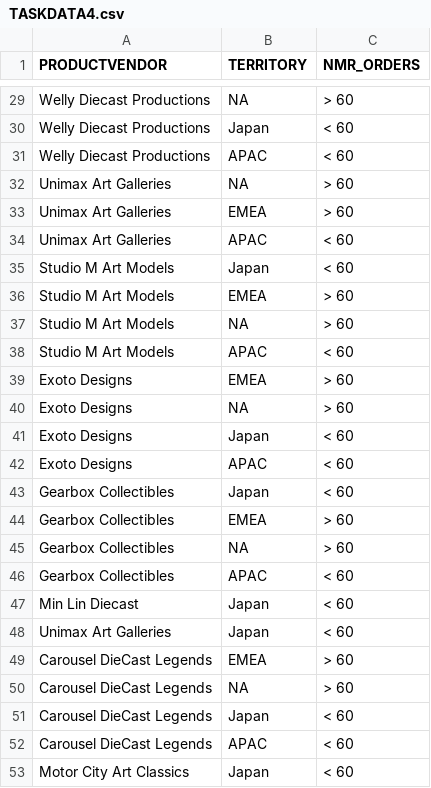
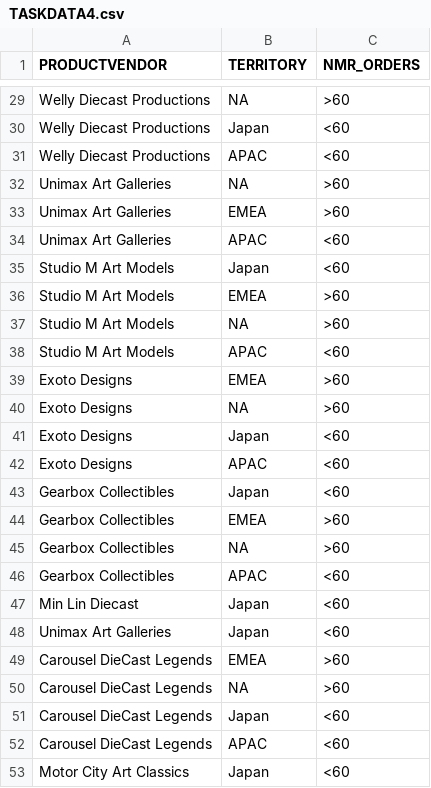
Before and after one commit to rubenf98/SADG05, a CSV file: PBI/PBI2/Current/implementacao/TASKDATA4.csv, drawn as a sheet; only a part is shown, gaps mark what is left out; the diff covers the shown part only; the diff names each change by its address in the sheet, - before the commit and + after, or states it on an @@ line.

```diff
--- a/PBI/PBI2/Current/implementacao/TASKDATA4.csv
+++ b/PBI/PBI2/Current/implementacao/TASKDATA4.csv
-C29 (NMR_ORDERS): > 60
+C29 (NMR_ORDERS): >60
-C30:C31 (NMR_ORDERS): < 60
+C30:C31 (NMR_ORDERS): <60
-C32:C33 (NMR_ORDERS): > 60
+C32:C33 (NMR_ORDERS): >60
-C34:C35 (NMR_ORDERS): < 60
+C34:C35 (NMR_ORDERS): <60
-C36:C37 (NMR_ORDERS): > 60
+C36:C37 (NMR_ORDERS): >60
-C38 (NMR_ORDERS): < 60
+C38 (NMR_ORDERS): <60
-C39:C40 (NMR_ORDERS): > 60
+C39:C40 (NMR_ORDERS): >60
-C41:C43 (NMR_ORDERS): < 60
+C41:C43 (NMR_ORDERS): <60
-C44:C45 (NMR_ORDERS): > 60
+C44:C45 (NMR_ORDERS): >60
-C46:C48 (NMR_ORDERS): < 60
+C46:C48 (NMR_ORDERS): <60
-C49:C50 (NMR_ORDERS): > 60
+C49:C50 (NMR_ORDERS): >60
-C51:C53 (NMR_ORDERS): < 60
+C51:C53 (NMR_ORDERS): <60
```
Also changed, not shown: 27 edited cells elsewhere in this file, 13 other files.
